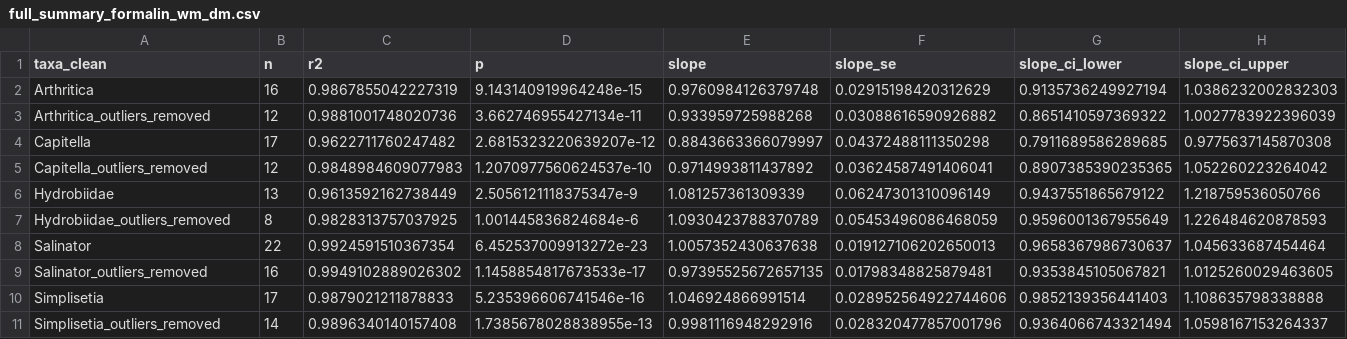
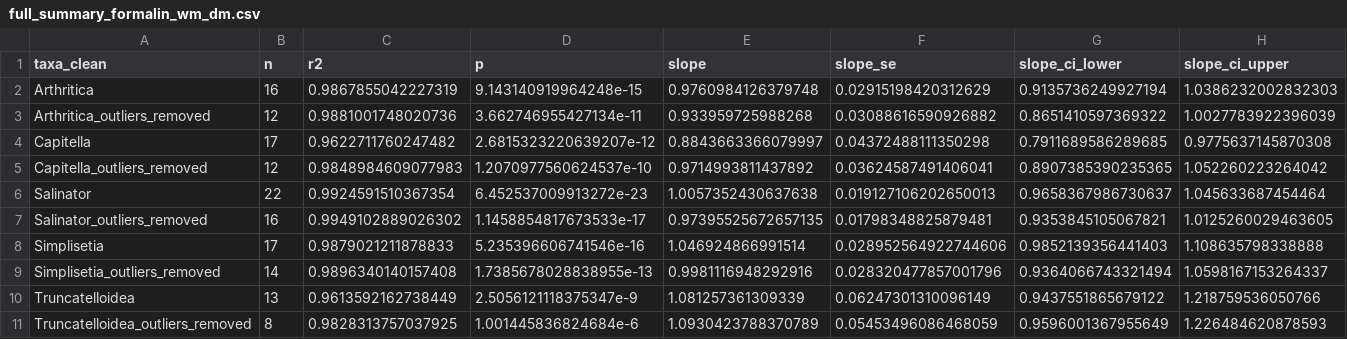
Before and after one commit to JoshNitschke/biomass_conversion, a CSV file: output/formalin/wm_dm/full_summary_formalin_wm_dm.csv, drawn as a sheet; only a part is shown; removed rows and columns are numbered as before the commit, all else as after; rows hold the shown columns only; the diff names each change by its address in the sheet, - before the commit and + after, or states it on an @@ line.

```diff
--- a/output/formalin/wm_dm/full_summary_formalin_wm_dm.csv
+++ b/output/formalin/wm_dm/full_summary_formalin_wm_dm.csv
-row 6: Hydrobiidae | 13 | 0.9613592162738449 | 2.5056121118375347e-9 | 1.081257361309339 | 0.06247301310096149 | 0.9437551865679122 | 1.218759536050766
-row 7: Hydrobiidae_outliers_removed | 8 | 0.9828313757037925 | 1.001445836824684e-6 | 1.0930423788370789 | 0.05453496086468059 | 0.9596001367955649 | 1.226484620878593
+row 10: Truncatelloidea | 13 | 0.9613592162738449 | 2.5056121118375347e-9 | 1.081257361309339 | 0.06247301310096149 | 0.9437551865679122 | 1.218759536050766
+row 11: Truncatelloidea_outliers_removed | 8 | 0.9828313757037925 | 1.001445836824684e-6 | 1.0930423788370789 | 0.05453496086468059 | 0.9596001367955649 | 1.226484620878593
```
Also changed, not shown: data/processed/ethanol/wm_dm/biomass_ethanol_wm_dm_cleaned.csv, data/processed/formalin/wm_dm/biomass_formalin_wm_dm_cleaned.csv, 12 other files.
